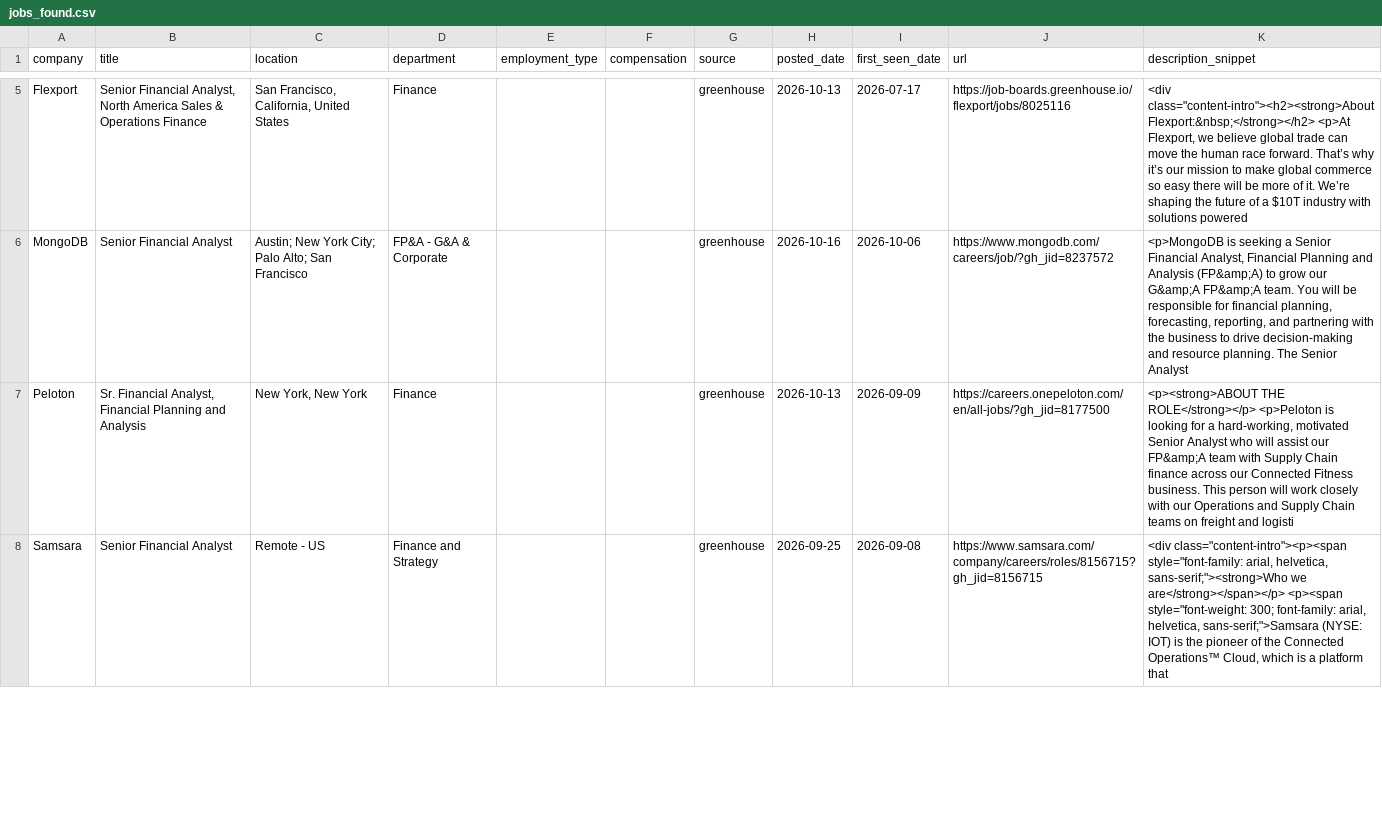
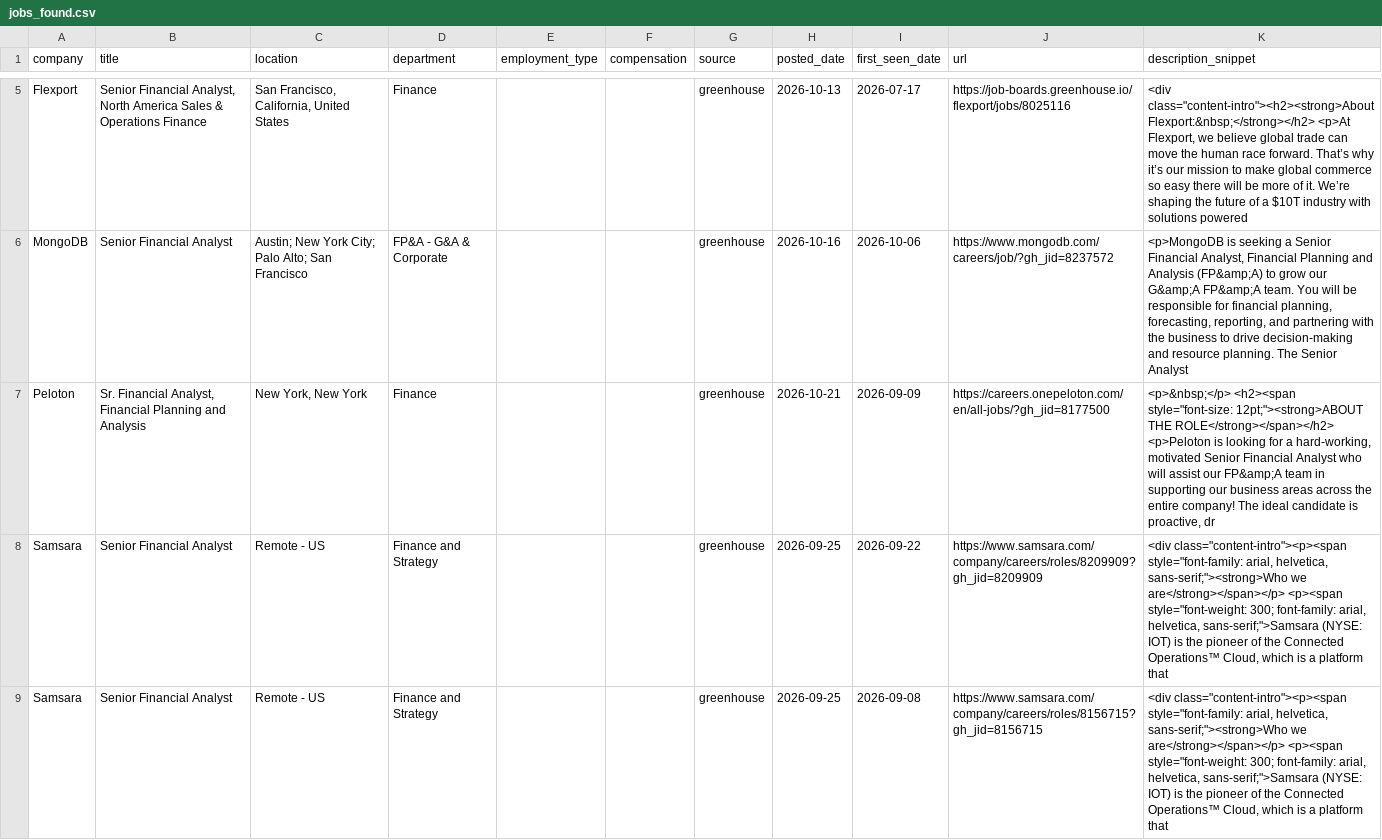
Before and after one commit to SandeepNalamaru/job-crawler, a CSV file: jobs_found.csv, drawn as a sheet; only a part is shown, gaps mark what is left out; the diff names each change by its address in the sheet, - before the commit and + after, or states it on an @@ line.

```diff
--- a/jobs_found.csv
+++ b/jobs_found.csv
-H7 (posted_date): 2026-10-13
+H7 (posted_date): 2026-10-21
-K7 (description_snippet): <p><strong>ABOUT THE ROLE</strong></p> <p>Peloton is looking for a hard-working, motivated Senior Analyst who will assist our FP&amp;A team with Supply Chain finance across our Connected Fitness business. This person will work closely with our Operations and Supply Chain teams on freight and logisti
+K7 (description_snippet): <p>&nbsp;</p> <h2><span style="font-size: 12pt;"><strong>ABOUT THE ROLE</strong></span></h2> <p>Peloton is looking for a hard-working, motivated Senior Financial Analyst who will assist our FP&amp;A team in supporting our business areas across the entire company! The ideal candidate is proactive, dr
@@ row 9 moved to row 8: Samsara @@
```
